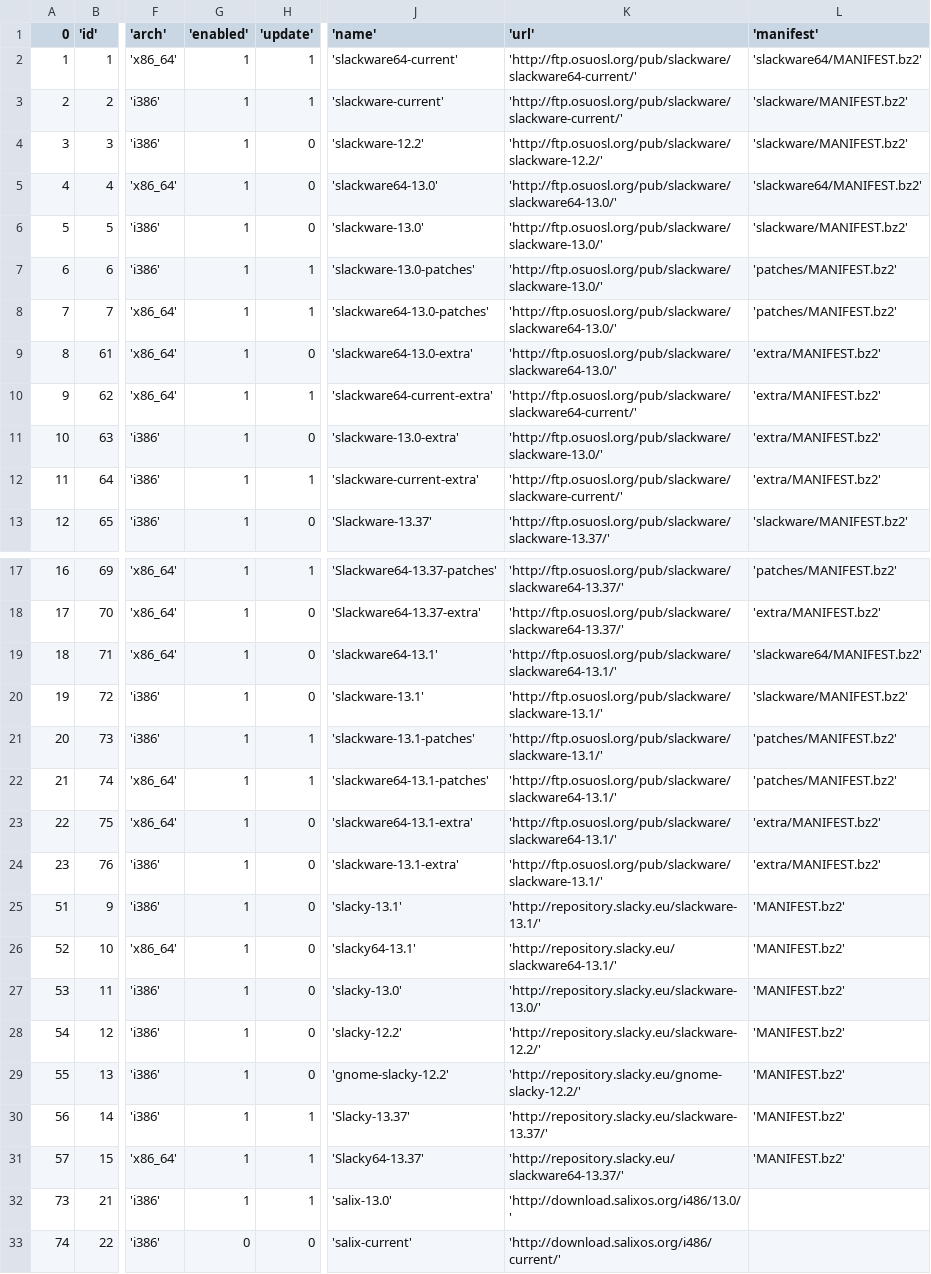
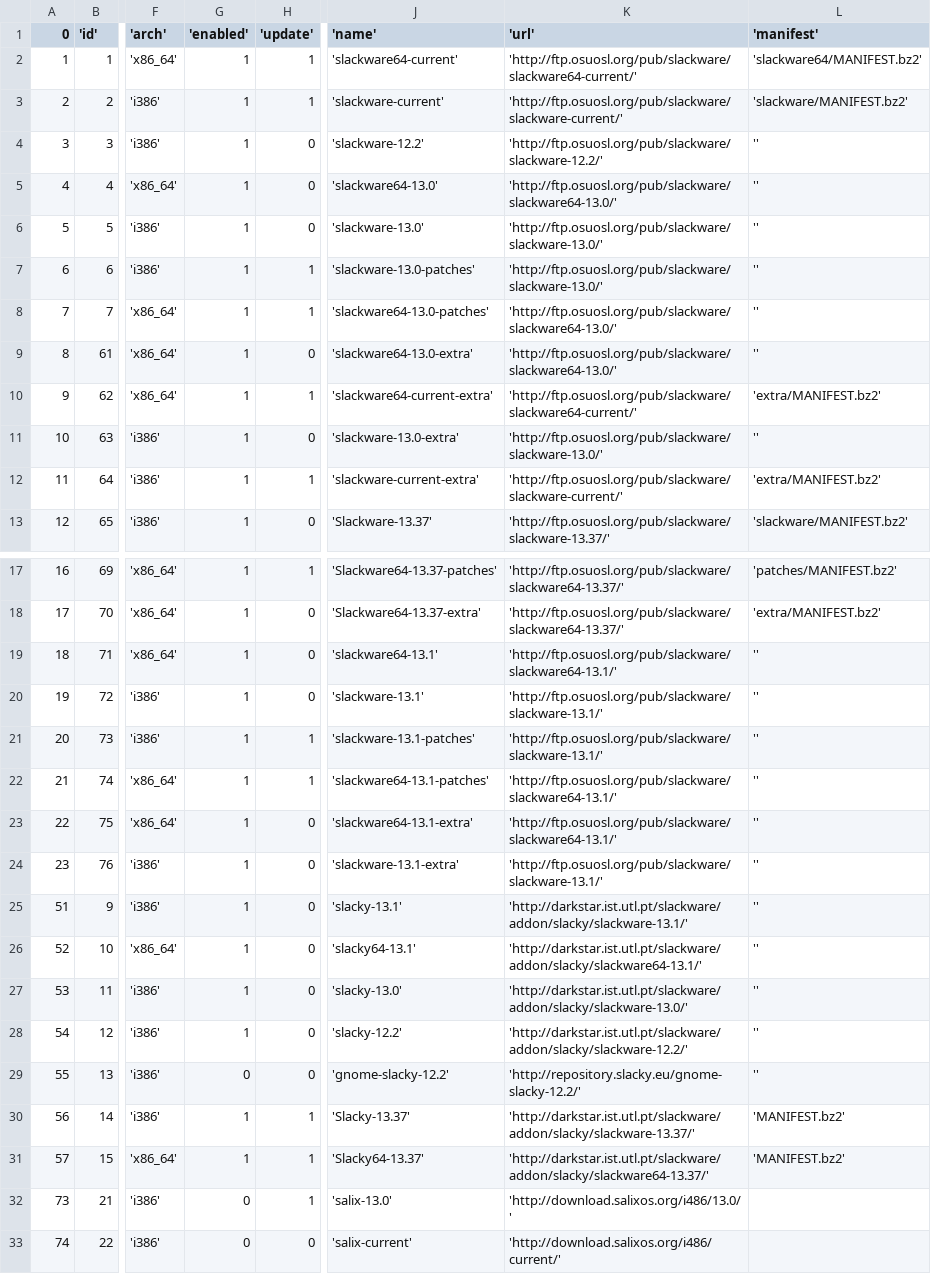
Before and after one commit to mrossini/slakfinder, a CSV file: htdocs/inc/repolist.csv, drawn as a sheet; only a part is shown, gaps mark what is left out; the diff covers the shown part only; the diff names each change by its address in the sheet, - before the commit and + after, or states it on an @@ line.

```diff
--- a/htdocs/inc/repolist.csv
+++ b/htdocs/inc/repolist.csv
-L4 ('manifest'): 'slackware/MANIFEST.bz2'
+L4 ('manifest'): ''
-L5 ('manifest'): 'slackware64/MANIFEST.bz2'
+L5 ('manifest'): ''
-L6 ('manifest'): 'slackware/MANIFEST.bz2'
+L6 ('manifest'): ''
-L7:L8 ('manifest'): 'patches/MANIFEST.bz2'
+L7:L8 ('manifest'): ''
-L9 ('manifest'): 'extra/MANIFEST.bz2'
+L9 ('manifest'): ''
-L11 ('manifest'): 'extra/MANIFEST.bz2'
+L11 ('manifest'): ''
-L19 ('manifest'): 'slackware64/MANIFEST.bz2'
+L19 ('manifest'): ''
-L20 ('manifest'): 'slackware/MANIFEST.bz2'
+L20 ('manifest'): ''
-L21:L22 ('manifest'): 'patches/MANIFEST.bz2'
+L21:L22 ('manifest'): ''
-L23:L24 ('manifest'): 'extra/MANIFEST.bz2'
+L23:L24 ('manifest'): ''
-K25 ('url'): 'http://repository.slacky.eu/slackware-13.1/'
+K25 ('url'): 'http://darkstar.ist.utl.pt/slackware/addon/slacky/slackware-13.1/'
-L25:L29 ('manifest'): 'MANIFEST.bz2'
+L25:L29 ('manifest'): ''
-K26 ('url'): 'http://repository.slacky.eu/slackware64-13.1/'
+K26 ('url'): 'http://darkstar.ist.utl.pt/slackware/addon/slacky/slackware64-13.1/'
-K27 ('url'): 'http://repository.slacky.eu/slackware-13.0/'
+K27 ('url'): 'http://darkstar.ist.utl.pt/slackware/addon/slacky/slackware-13.0/'
-K28 ('url'): 'http://repository.slacky.eu/slackware-12.2/'
+K28 ('url'): 'http://darkstar.ist.utl.pt/slackware/addon/slacky/slackware-12.2/'
-G29 ('enabled'): 1
+G29 ('enabled'): 0
-K30 ('url'): 'http://repository.slacky.eu/slackware-13.37/'
+K30 ('url'): 'http://darkstar.ist.utl.pt/slackware/addon/slacky/slackware-13.37/'
-K31 ('url'): 'http://repository.slacky.eu/slackware64-13.37/'
+K31 ('url'): 'http://darkstar.ist.utl.pt/slackware/addon/slacky/slackware64-13.37/'
-G32 ('enabled'): 1
+G32 ('enabled'): 0
```
Also changed, not shown: 1 added row and 26 edited cells elsewhere in this file, 3 other files.
